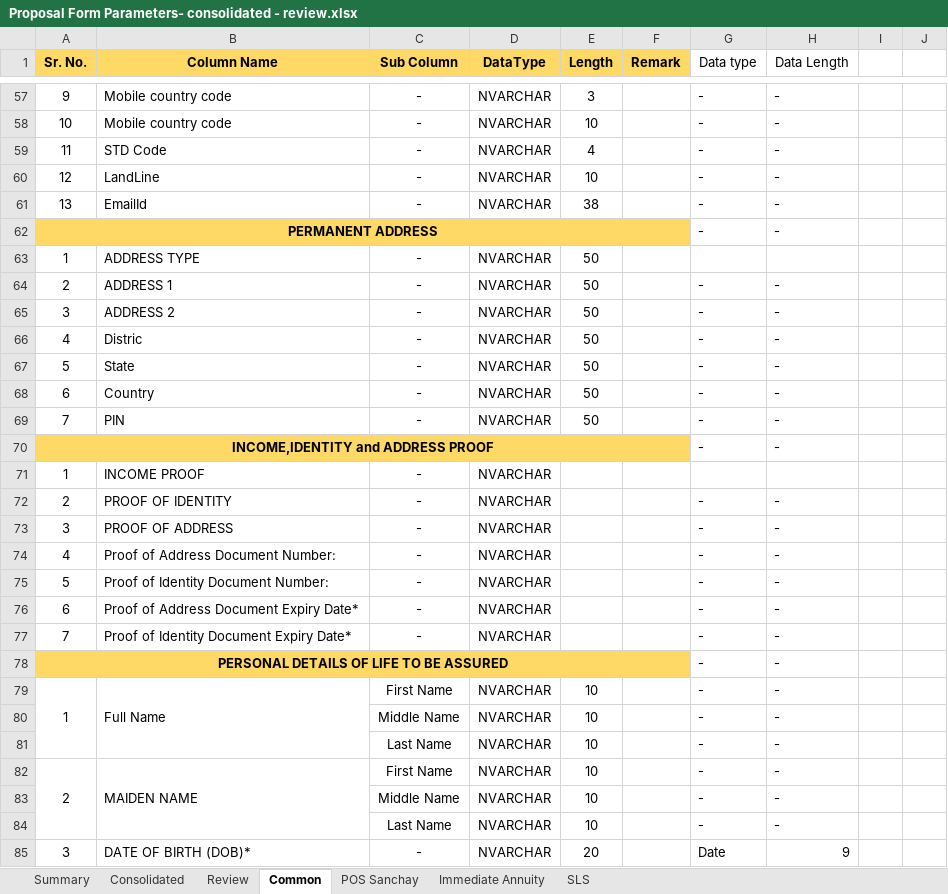
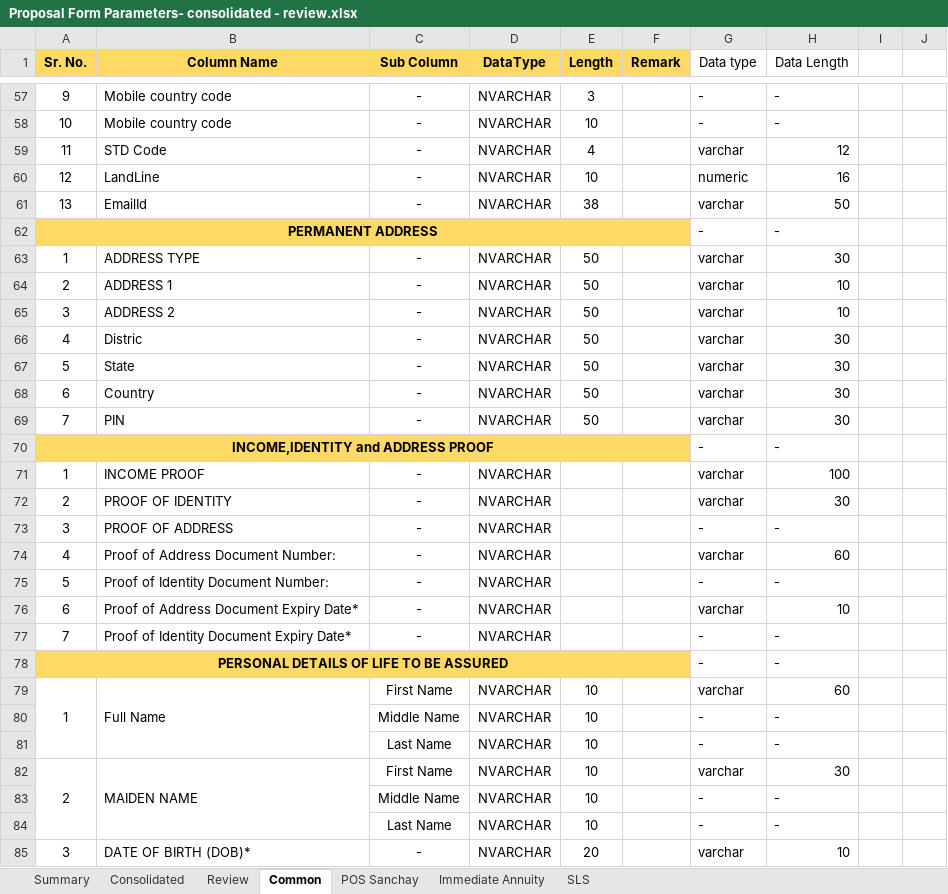
Before and after one commit to Raushankumar91/check, an Excel workbook: Proposal Form Parameters- consolidated - review.xlsx, sheet Common, drawn as a sheet; only a part is shown, gaps mark what is left out; values as stored, in another font and other column widths than the file's, no borders; the diff covers the shown part only; the diff names each change by its address in the sheet, - before the commit and + after, or states it on an @@ line.

```diff
--- a/Proposal Form Parameters- consolidated - review.xlsx (sheet Common)
+++ b/Proposal Form Parameters- consolidated - review.xlsx (sheet Common)
-G59 (Data type): -
+G59 (Data type): varchar
-H59 (Data Length): -
+H59 (Data Length): 12
-G60 (Data type): -
+G60 (Data type): numeric
-H60 (Data Length): -
+H60 (Data Length): 16
-G61 (Data type): -
+G61 (Data type): varchar
-H61 (Data Length): -
+H61 (Data Length): 50
-G63 (Data type): (empty)
+G63 (Data type): varchar
-H63 (Data Length): (empty)
+H63 (Data Length): 30
-G64:G69 (Data type): -
+G64:G69 (Data type): varchar
-H64:H65 (Data Length): -
+H64:H65 (Data Length): 10
-H66:H69 (Data Length): -
+H66:H69 (Data Length): 30
-G71 (Data type): (empty)
+G71 (Data type): varchar
-H71 (Data Length): (empty)
+H71 (Data Length): 100
-G72 (Data type): -
+G72 (Data type): varchar
-H72 (Data Length): -
+H72 (Data Length): 30
-G74 (Data type): -
+G74 (Data type): varchar
-H74 (Data Length): -
+H74 (Data Length): 60
-G76 (Data type): -
+G76 (Data type): varchar
-H76 (Data Length): -
+H76 (Data Length): 10
-G79 (Data type): -
+G79 (Data type): varchar
-H79 (Data Length): -
+H79 (Data Length): 60
-G82 (Data type): -
+G82 (Data type): varchar
-H82 (Data Length): -
+H82 (Data Length): 30
-G85 (Data type): Date
+G85 (Data type): varchar
-H85 (Data Length): 9
+H85 (Data Length): 10
```
Also changed, not shown: 203 edited cells elsewhere in this sheet.
